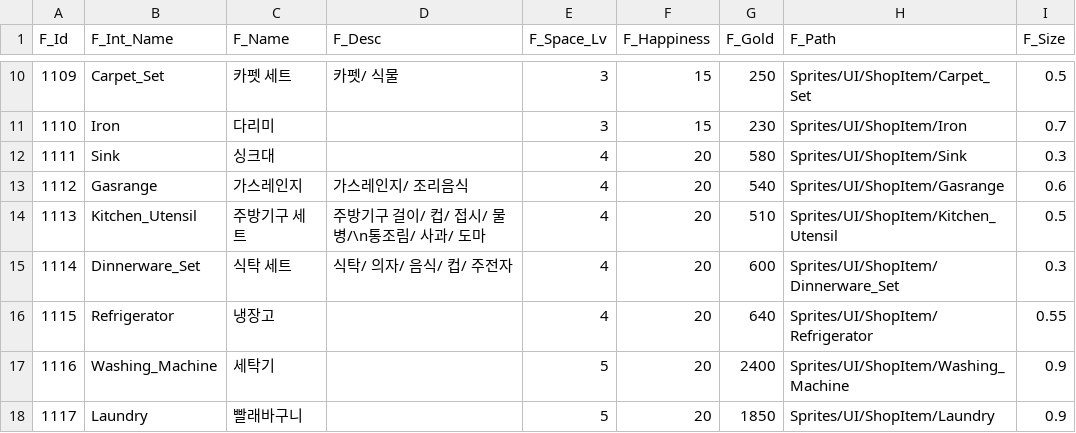
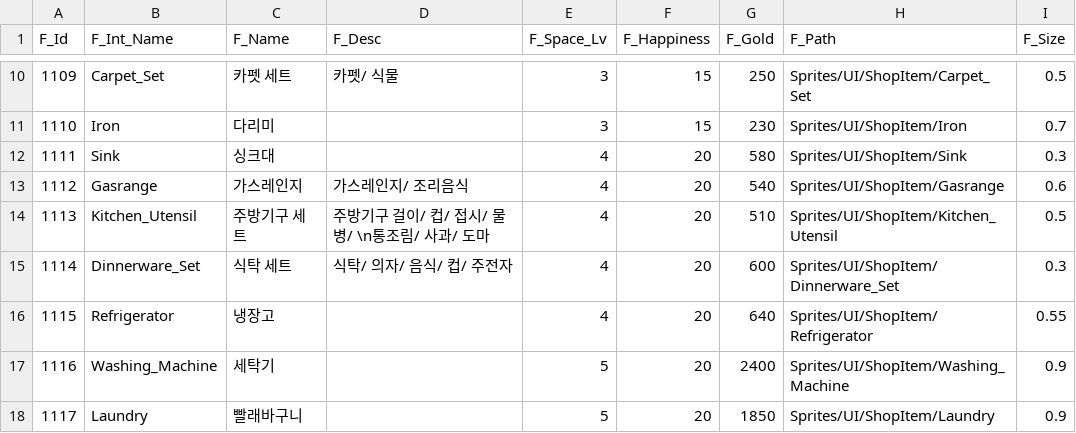
Before and after one commit to jypark0809/StealEverythingMeow, a CSV file: Assets/Resources/Data/Excel/FurnitureData.csv, drawn as a sheet; only a part is shown, gaps mark what is left out.

```diff
--- a/Assets/Resources/Data/Excel/FurnitureData.csv
+++ b/Assets/Resources/Data/Excel/FurnitureData.csv
@@ -13,3 +13,3 @@ F_Id,F_Int_Name,F_Name,F_Desc,F_Space_Lv,F_Happiness,F_Gold,F_Path,F_Size
 1112,Gasrange,가스레인지,가스레인지/ 조리음식,4,20,540,Sprites/UI/ShopItem/Gasrange,0.6
-1113,Kitchen_Utensil,주방기구 세트,주방기구 걸이/ 컵/ 접시/ 물병/\n통조림/ 사과/ 도마,4,20,510,Sprites/UI/ShopItem/Kitchen_Utensil,0.5
+1113,Kitchen_Utensil,주방기구 세트,주방기구 걸이/ 컵/ 접시/ 물병/ \n통조림/ 사과/ 도마,4,20,510,Sprites/UI/ShopItem/Kitchen_Utensil,0.5
 1114,Dinnerware_Set,식탁 세트,식탁/ 의자/ 음식/ 컵/ 주전자,4,20,600,Sprites/UI/ShopItem/Dinnerware_Set,0.3
```
Also changed, not shown: Assets/Resources/Data/Excel/ShopItemData.csv, 16 other files.
